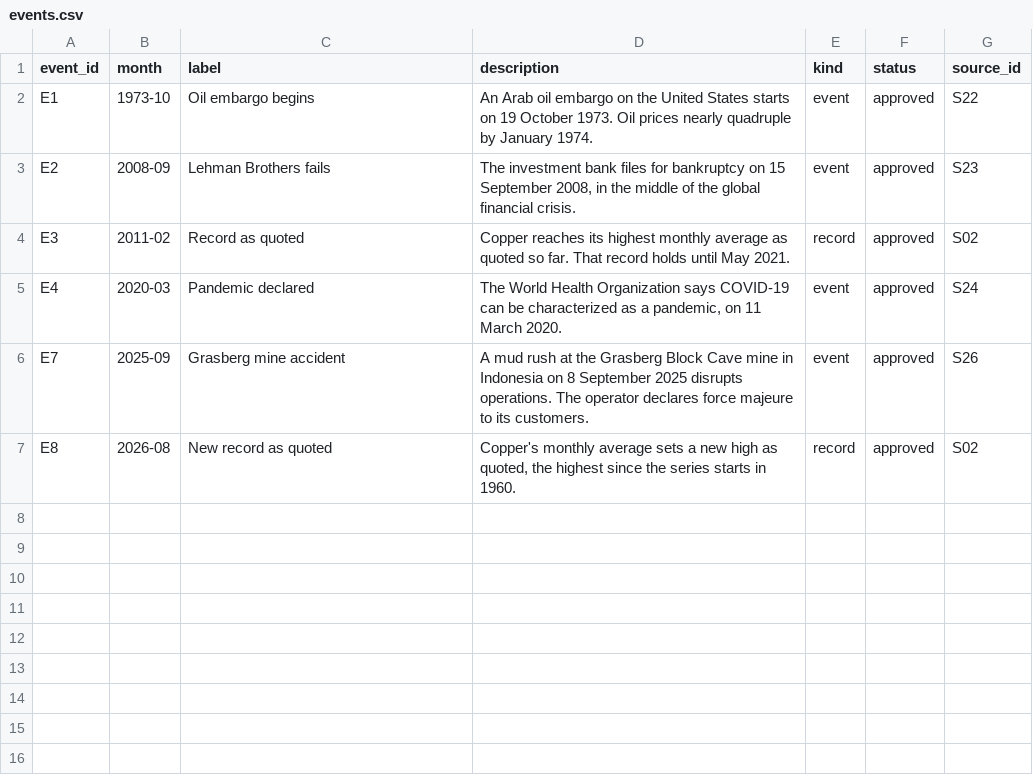
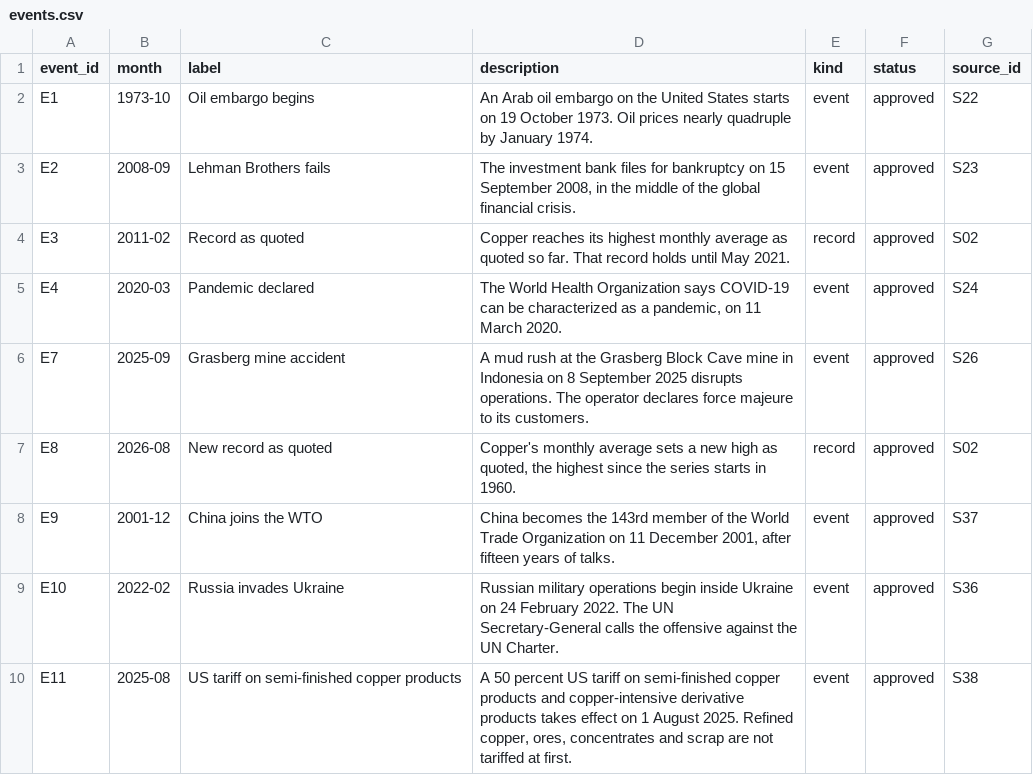
Before and after one commit to Behindokht/copper-market-analysis, a CSV file: copper_database/collected/events.csv, drawn as a sheet; the diff names each change by its address in the sheet, - before the commit and + after, or states it on an @@ line.

Commit message:
Add events: Russia invades Ukraine, China joins WTO, US tariff on semi-finished copper products (sources S36 to S38)

```diff
--- a/copper_database/collected/events.csv
+++ b/copper_database/collected/events.csv
+row 8: E9 | 2001-12 | China joins the WTO | China becomes the 143rd member of the World Trade Organization on 11 December 2001, after fifteen years of talks. | event | approved | S37
+row 9: E10 | 2022-02 | Russia invades Ukraine | Russian military operations begin inside Ukraine on 24 February 2022. The UN Secretary-General calls the offensive against the UN Charter. | event | approved | S36
+row 10: E11 | 2025-08 | US tariff on semi-finished copper products | A 50 percent US tariff on semi-finished copper products and copper-intensive derivative products takes effect on 1 August 2025. Refined copper, ores, concentrates and scrap are not tariffed at first. | event | approved | S38
```
Also changed, not shown: copper_database/collected/sources.csv, results/res_dashboard_checks.csv, 13 other files.
